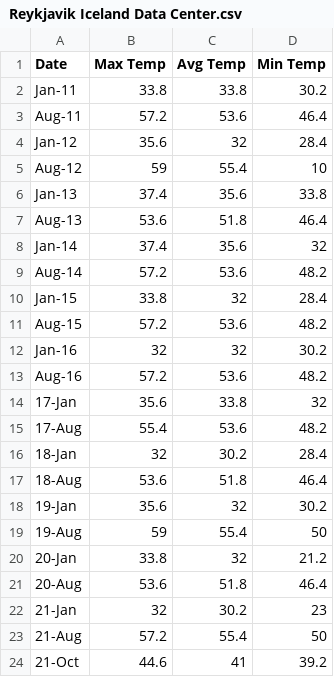
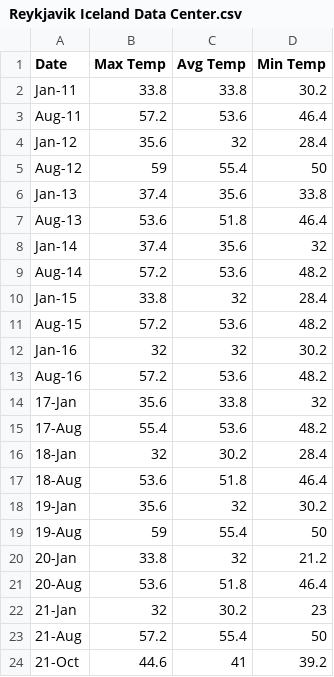
Before and after one commit to CharlotteC21/Cryptocurreny-Trend-Analysis-Group-Project, a CSV file: Reykjavik Iceland Data Center.csv, drawn as a sheet.

```diff
--- a/Reykjavik Iceland Data Center.csv
+++ b/Reykjavik Iceland Data Center.csv
@@ -4,3 +4,3 @@ Aug-11,57.2,53.6,46.4
 Jan-12,35.6,32,28.4
-Aug-12,59,55.4,10
+Aug-12,59,55.4,50
 Jan-13,37.4,35.6,33.8
```
Also changed, not shown: 1 other file.
